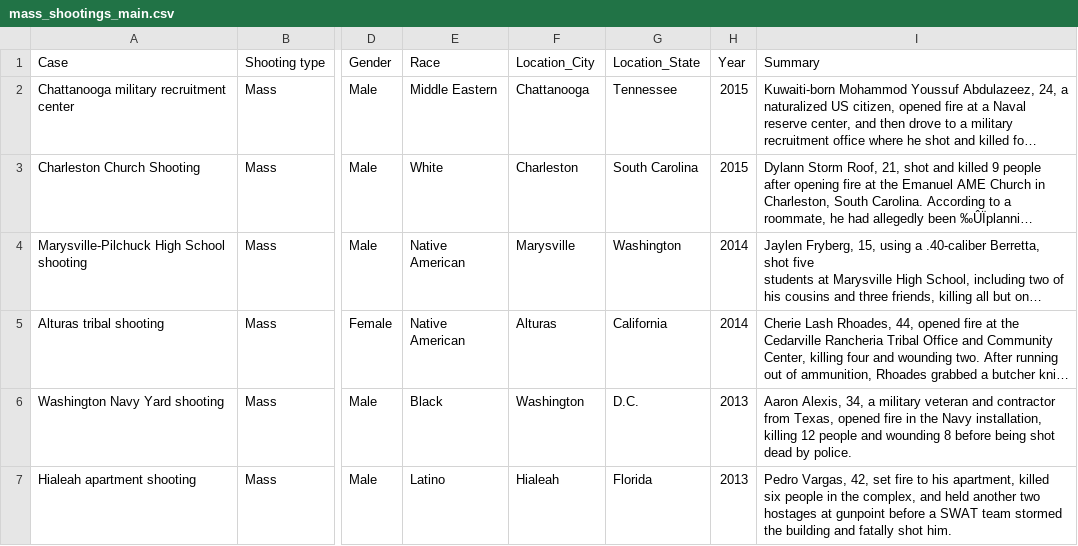
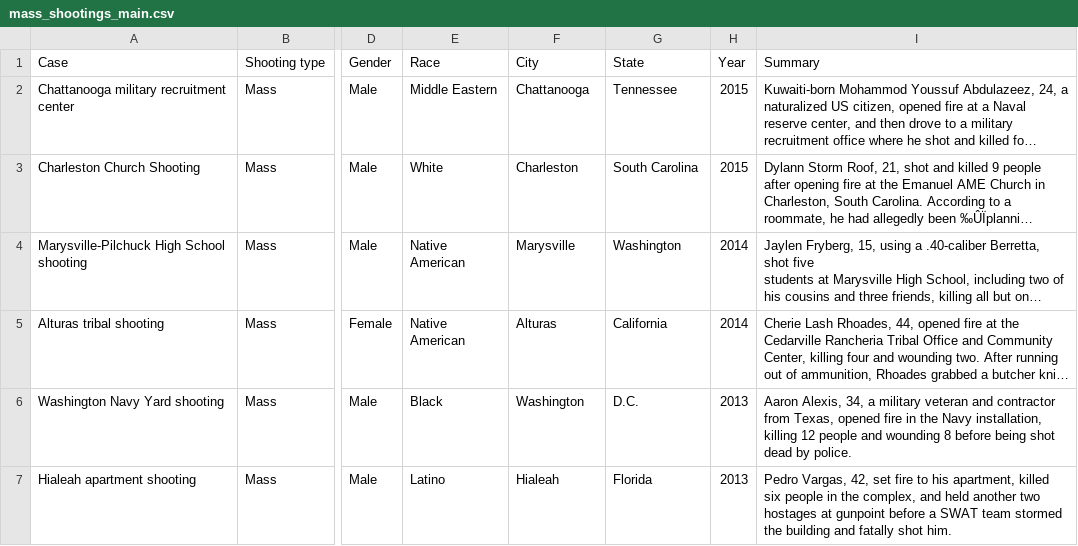
Before and after one commit to billglennon/dataworld_us_mass_shootings_data, a CSV file: mass_shootings_main.csv, drawn as a sheet; only a part is shown, gaps mark what is left out; long unchanged cells end in …; the diff names each change by its address in the sheet, - before the commit and + after, or states it on an @@ line.

Commit message:
Changed csv data headings and comments in Jupyter notebook

```diff
--- a/mass_shootings_main.csv
+++ b/mass_shootings_main.csv
-F1: Location_City
+F1: City
-G1: Location_State
+G1: State
```
Also changed, not shown: 1 other file.
